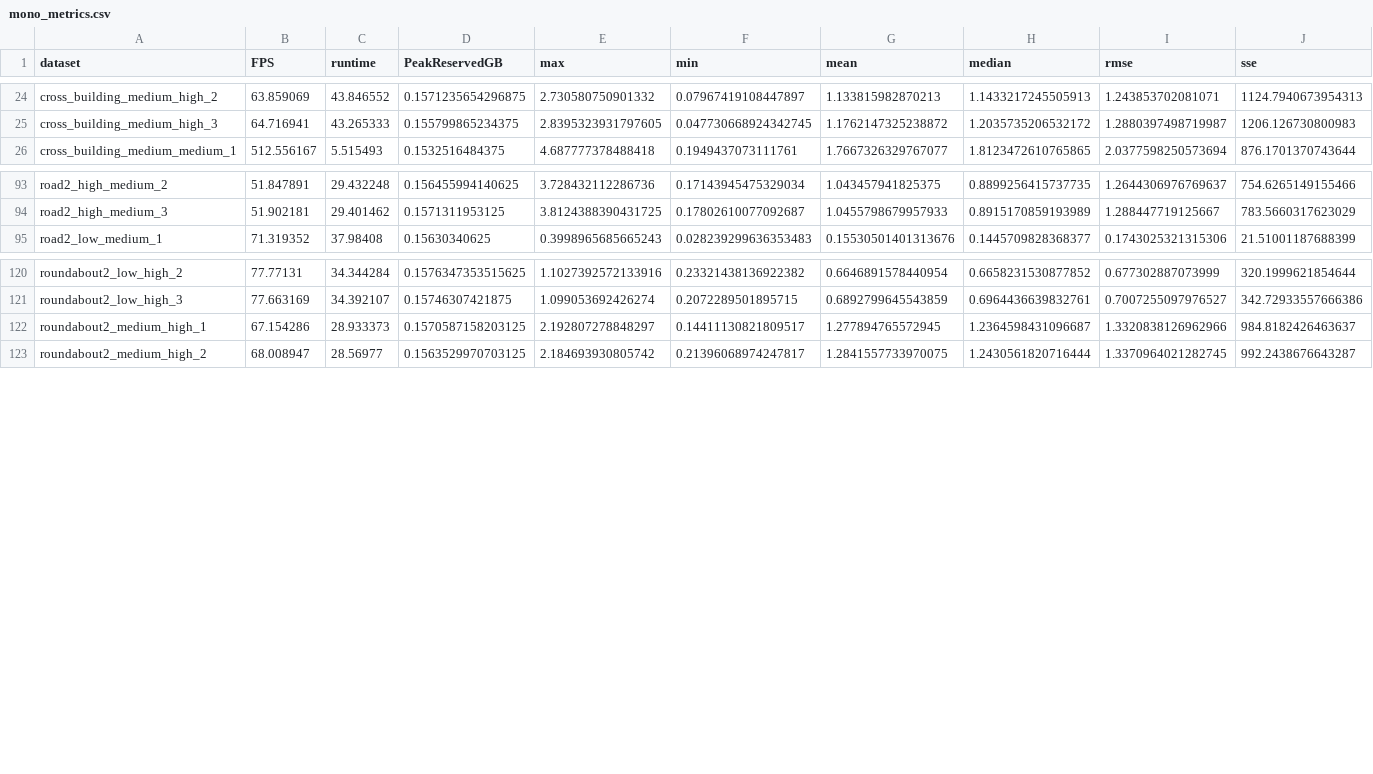
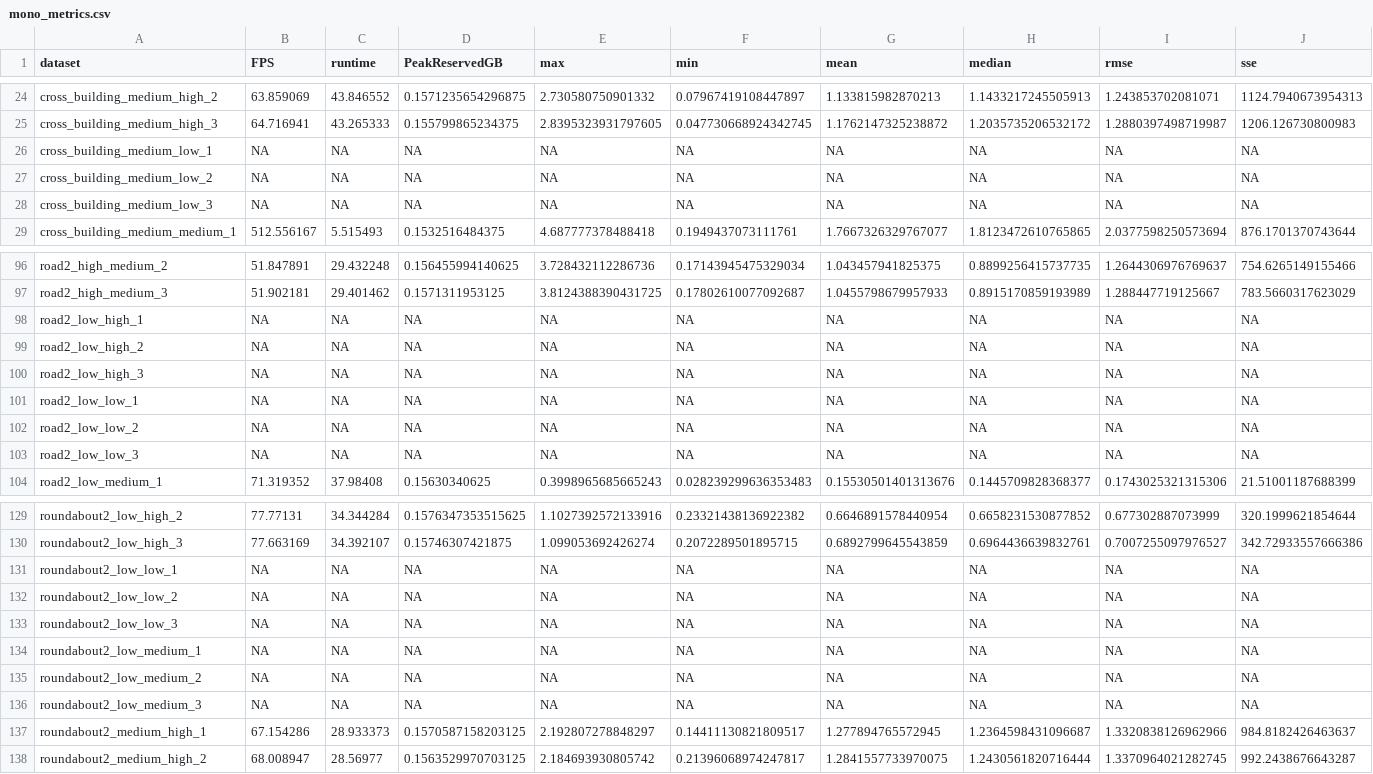
Before and after one commit to yuanzou608/AirSim-Visual-SLAM-Research-Toolkit, a CSV file: Benchmark/experiment_data/DSO/mono_metrics.csv, drawn as a sheet; only a part is shown, gaps mark what is left out; rows hold the shown columns only; the diff names each change by its address in the sheet, - before the commit and + after, or states it on an @@ line.

```diff
--- a/Benchmark/experiment_data/DSO/mono_metrics.csv
+++ b/Benchmark/experiment_data/DSO/mono_metrics.csv
+row 26: cross_building_medium_low_1 | NA | NA | NA | NA | NA | NA | NA | NA | NA
+row 27: cross_building_medium_low_2 | NA | NA | NA | NA | NA | NA | NA | NA | NA
+row 28: cross_building_medium_low_3 | NA | NA | NA | NA | NA | NA | NA | NA | NA
+row 98: road2_low_high_1 | NA | NA | NA | NA | NA | NA | NA | NA | NA
+row 99: road2_low_high_2 | NA | NA | NA | NA | NA | NA | NA | NA | NA
+row 100: road2_low_high_3 | NA | NA | NA | NA | NA | NA | NA | NA | NA
+row 101: road2_low_low_1 | NA | NA | NA | NA | NA | NA | NA | NA | NA
+row 102: road2_low_low_2 | NA | NA | NA | NA | NA | NA | NA | NA | NA
+row 103: road2_low_low_3 | NA | NA | NA | NA | NA | NA | NA | NA | NA
+row 131: roundabout2_low_low_1 | NA | NA | NA | NA | NA | NA | NA | NA | NA
+row 132: roundabout2_low_low_2 | NA | NA | NA | NA | NA | NA | NA | NA | NA
+row 133: roundabout2_low_low_3 | NA | NA | NA | NA | NA | NA | NA | NA | NA
+row 134: roundabout2_low_medium_1 | NA | NA | NA | NA | NA | NA | NA | NA | NA
+row 135: roundabout2_low_medium_2 | NA | NA | NA | NA | NA | NA | NA | NA | NA
+row 136: roundabout2_low_medium_3 | NA | NA | NA | NA | NA | NA | NA | NA | NA
```
Also changed, not shown: 5 other files.
